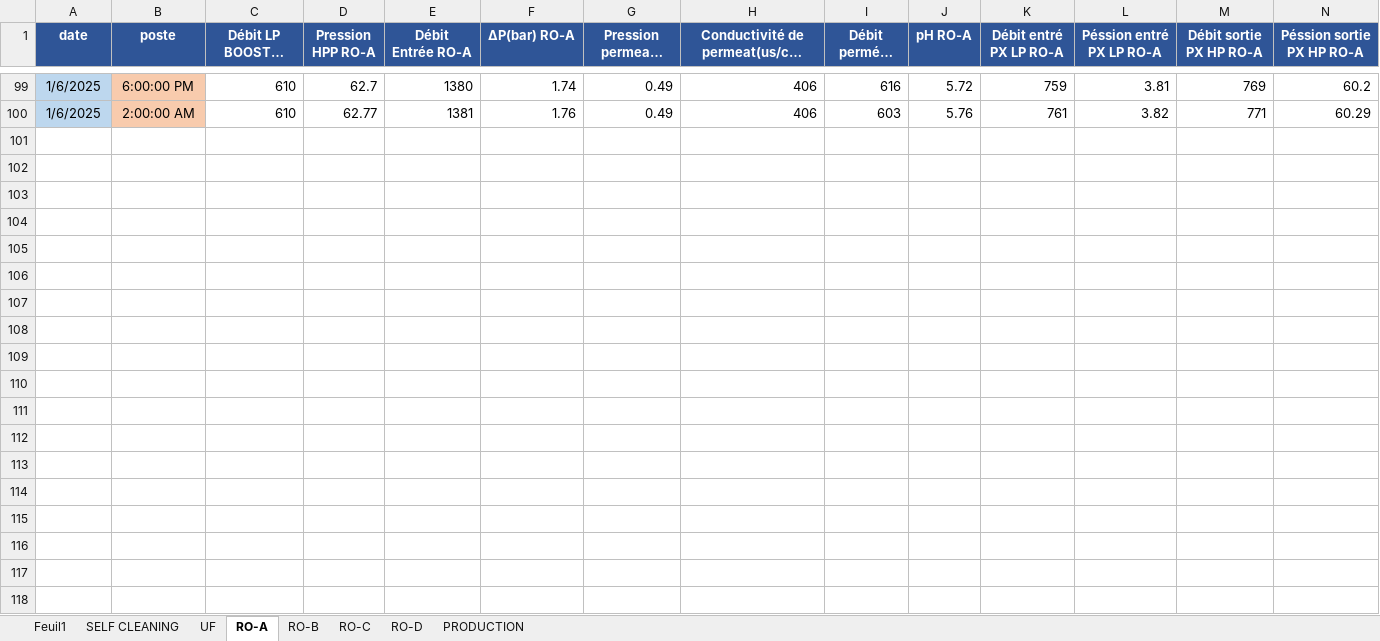
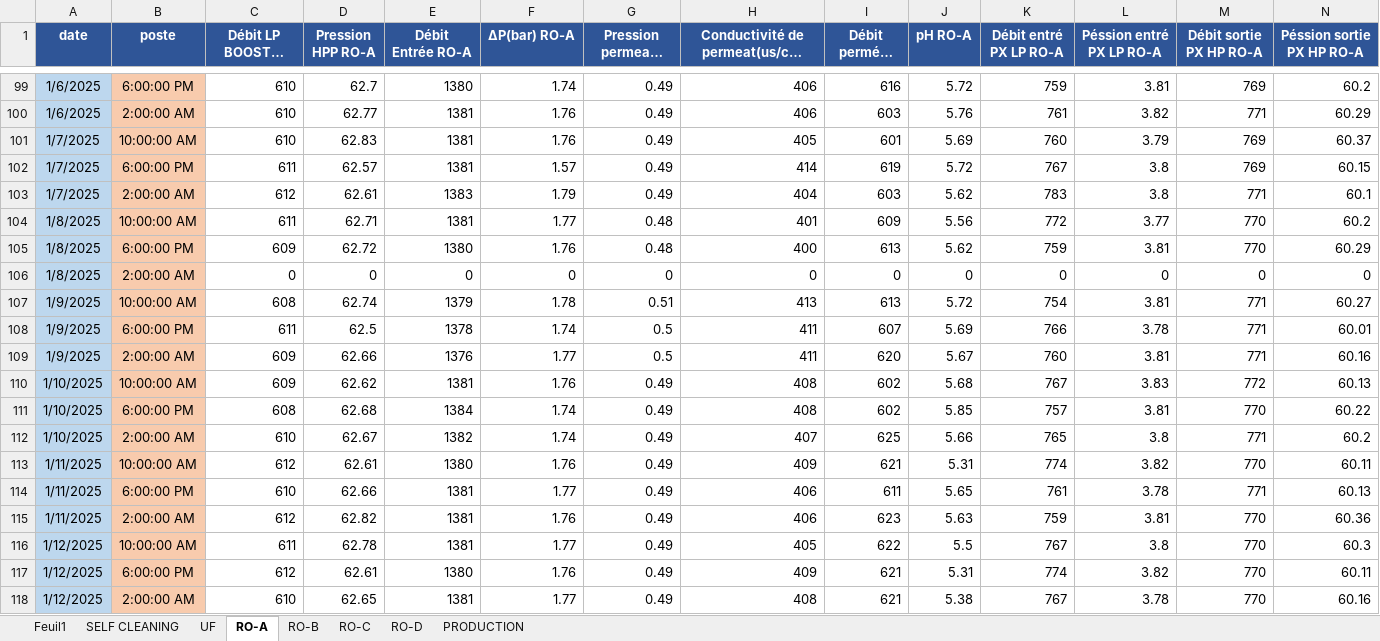
Before and after one commit to Ait-Omar/wave2, an Excel workbook: SUIVI DIPS (1).xlsx, sheet RO-A, drawn as a sheet; only a part is shown, gaps mark what is left out; long unchanged cells end in …; values as stored, in another font and other column widths than the file's, no borders; rows hold the shown columns only; the diff covers the shown part only; the diff names each change by its address in the sheet, - before the commit and + after, or states it on an @@ line.

```diff
--- a/SUIVI DIPS (1).xlsx (sheet RO-A)
+++ b/SUIVI DIPS (1).xlsx (sheet RO-A)
+row 101: 1/7/2025 | 10:00:00 AM | 610 | 62.83 | 1381 | 1.76 | 0.49 | 405 | 601 | 5.69 | 760 | 3.79 | 769 | 60.37
+row 102: 1/7/2025 | 6:00:00 PM | 611 | 62.57 | 1381 | 1.57 | 0.49 | 414 | 619 | 5.72 | 767 | 3.8 | 769 | 60.15
+row 103: 1/7/2025 | 2:00:00 AM | 612 | 62.61 | 1383 | 1.79 | 0.49 | 404 | 603 | 5.62 | 783 | 3.8 | 771 | 60.1
+row 104: 1/8/2025 | 10:00:00 AM | 611 | 62.71 | 1381 | 1.77 | 0.48 | 401 | 609 | 5.56 | 772 | 3.77 | 770 | 60.2
+row 105: 1/8/2025 | 6:00:00 PM | 609 | 62.72 | 1380 | 1.76 | 0.48 | 400 | 613 | 5.62 | 759 | 3.81 | 770 | 60.29
+row 106: 1/8/2025 | 2:00:00 AM | 0 | 0 | 0 | 0 | 0 | 0 | 0 | 0 | 0 | 0 | 0 | 0
+row 107: 1/9/2025 | 10:00:00 AM | 608 | 62.74 | 1379 | 1.78 | 0.51 | 413 | 613 | 5.72 | 754 | 3.81 | 771 | 60.27
+row 108: 1/9/2025 | 6:00:00 PM | 611 | 62.5 | 1378 | 1.74 | 0.5 | 411 | 607 | 5.69 | 766 | 3.78 | 771 | 60.01
+row 109: 1/9/2025 | 2:00:00 AM | 609 | 62.66 | 1376 | 1.77 | 0.5 | 411 | 620 | 5.67 | 760 | 3.81 | 771 | 60.16
+row 110: 1/10/2025 | 10:00:00 AM | 609 | 62.62 | 1381 | 1.76 | 0.49 | 408 | 602 | 5.68 | 767 | 3.83 | 772 | 60.13
+row 111: 1/10/2025 | 6:00:00 PM | 608 | 62.68 | 1384 | 1.74 | 0.49 | 408 | 602 | 5.85 | 757 | 3.81 | 770 | 60.22
+row 112: 1/10/2025 | 2:00:00 AM | 610 | 62.67 | 1382 | 1.74 | 0.49 | 407 | 625 | 5.66 | 765 | 3.8 | 771 | 60.2
+row 113: 1/11/2025 | 10:00:00 AM | 612 | 62.61 | 1380 | 1.76 | 0.49 | 409 | 621 | 5.31 | 774 | 3.82 | 770 | 60.11
+row 114: 1/11/2025 | 6:00:00 PM | 610 | 62.66 | 1381 | 1.77 | 0.49 | 406 | 611 | 5.65 | 761 | 3.78 | 771 | 60.13
+row 115: 1/11/2025 | 2:00:00 AM | 612 | 62.82 | 1381 | 1.76 | 0.49 | 406 | 623 | 5.63 | 759 | 3.81 | 770 | 60.36
+row 116: 1/12/2025 | 10:00:00 AM | 611 | 62.78 | 1381 | 1.77 | 0.49 | 405 | 622 | 5.5 | 767 | 3.8 | 770 | 60.3
+row 117: 1/12/2025 | 6:00:00 PM | 612 | 62.61 | 1380 | 1.76 | 0.49 | 409 | 621 | 5.31 | 774 | 3.82 | 770 | 60.11
+row 118: 1/12/2025 | 2:00:00 AM | 610 | 62.65 | 1381 | 1.77 | 0.49 | 408 | 621 | 5.38 | 767 | 3.78 | 770 | 60.16
```
Also changed, not shown: 6 added rows elsewhere in this sheet, sheet Feuil1, sheet UF, sheet RO-C, sheet RO-B, sheet RO-D, sheet SELF CLEANING, 1 more sheet, 10 other files.
